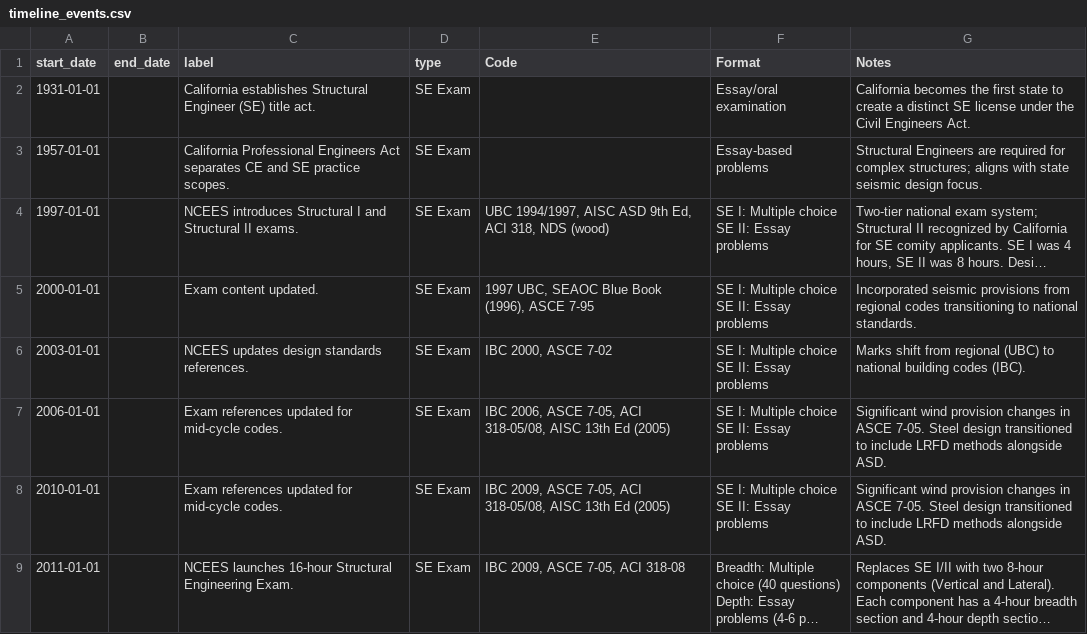
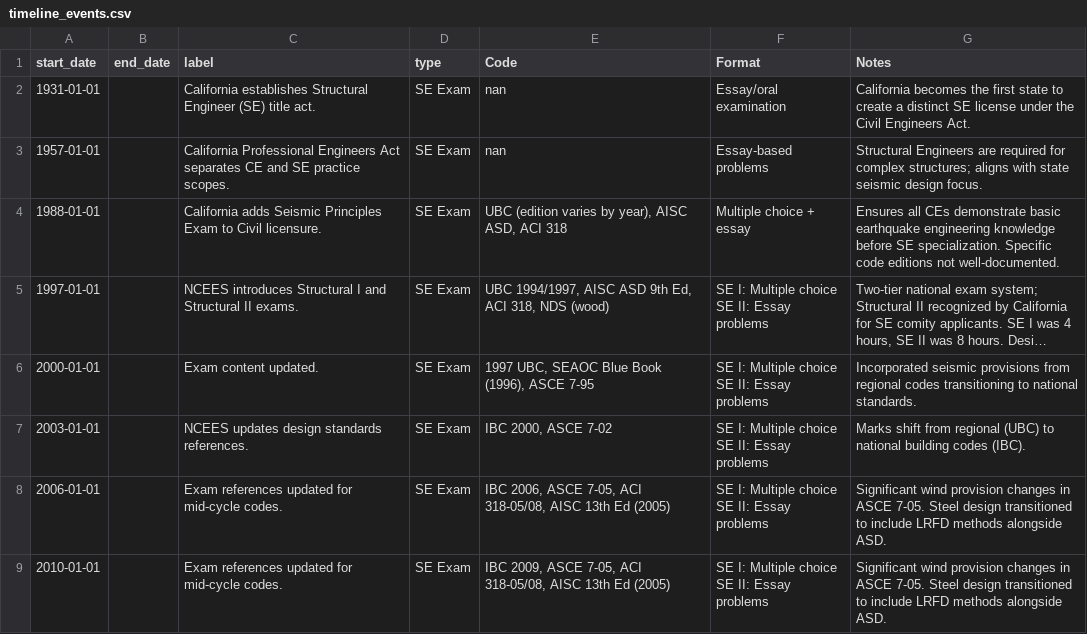
Before and after one commit to jswegleitner/CA_SE_Dashboard, a CSV file: Github Repo/timeline_events.csv, drawn as a sheet; only a part is shown; the shorter side is filled out with more unchanged rows; long unchanged cells end in …; the diff names each change by its address in the sheet, - before the commit and + after, or states it on an @@ line.

Commit message:
Timeline: regenerate events from License History Table and update reprocess script to use source table

```diff
--- a/Github Repo/timeline_events.csv
+++ b/Github Repo/timeline_events.csv
-E2:E3 (Code): (empty)
+E2:E3 (Code): nan
+row 4: 1988-01-01 |  | California adds Seismic Principles Exam to Civil licensure. | SE Exam | UBC (edition varies by year), AISC ASD, ACI 318 | Multiple choice + essay | Ensures all CEs demonstrate basic earthquake engineering knowledge before SE specialization. Specific code editions not well-documented.
```
Also changed, not shown: 1 other file.
